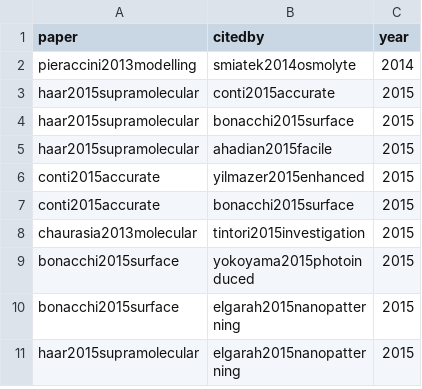
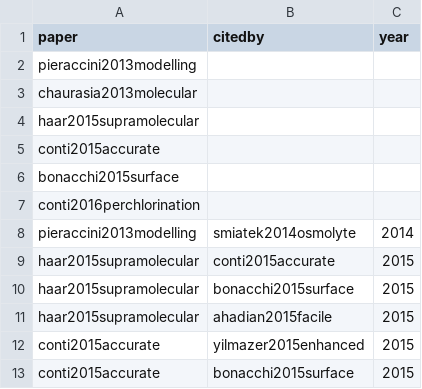
Before and after one commit to SimoneCnt/simonecnt.github.io, a CSV file: _data/citations.csv, drawn as a sheet; only a part is shown; the shorter side is filled out with more unchanged rows.

Commit message:
Add citation indices

```diff
--- a/_data/citations.csv
+++ b/_data/citations.csv
@@ -1,2 +1,8 @@
 paper,citedby,year
+pieraccini2013modelling,,
+chaurasia2013molecular,,
+haar2015supramolecular,,
+conti2015accurate,,
+bonacchi2015surface,,
+conti2016perchlorination,,
 pieraccini2013modelling,smiatek2014osmolyte,2014
```
Also changed, not shown: 3 other files.
